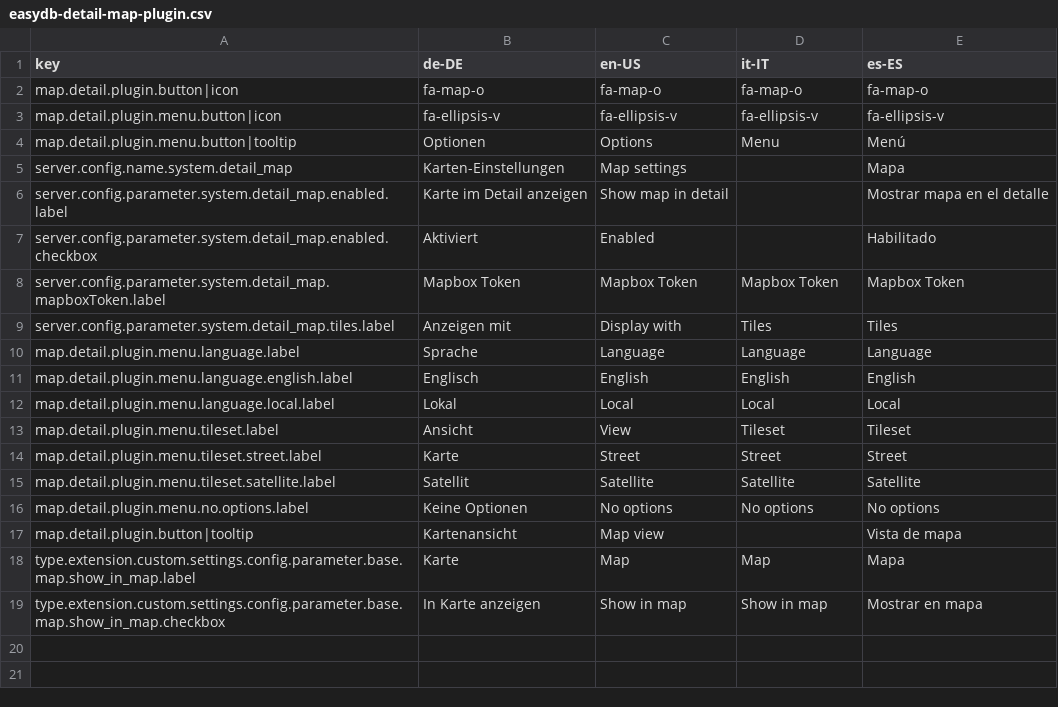
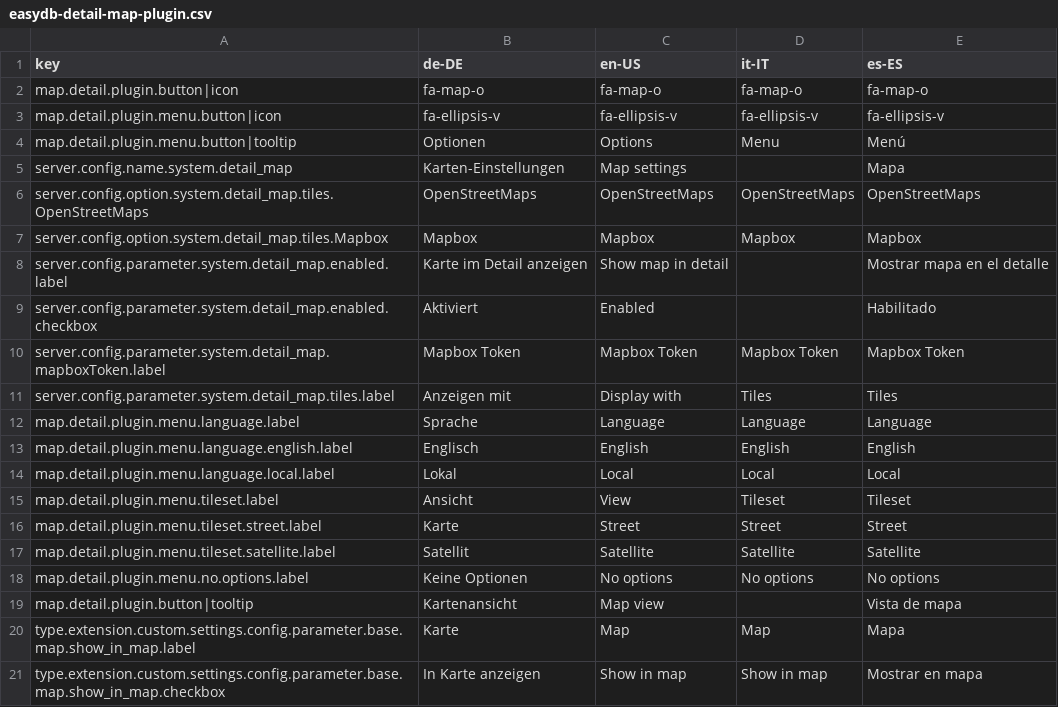
Before and after one commit to programmfabrik/easydb-detail-map-plugin, a CSV file: l10n/easydb-detail-map-plugin.csv, drawn as a sheet.

Commit message:
added new l10n keys; see #65561

```diff
--- a/l10n/easydb-detail-map-plugin.csv
+++ b/l10n/easydb-detail-map-plugin.csv
@@ -5,2 +5,4 @@ map.detail.plugin.menu.button|tooltip,Optionen,Options,Menu,Menú
 server.config.name.system.detail_map,Karten-Einstellungen,Map settings,,Mapa
+server.config.option.system.detail_map.tiles.OpenStreetMaps,OpenStreetMaps,OpenStreetMaps,OpenStreetMaps,OpenStreetMaps
+server.config.option.system.detail_map.tiles.Mapbox,Mapbox,Mapbox,Mapbox,Mapbox
 server.config.parameter.system.detail_map.enabled.label,Karte im Detail anzeigen,Show map in detail,,Mostrar mapa en el detalle
```
